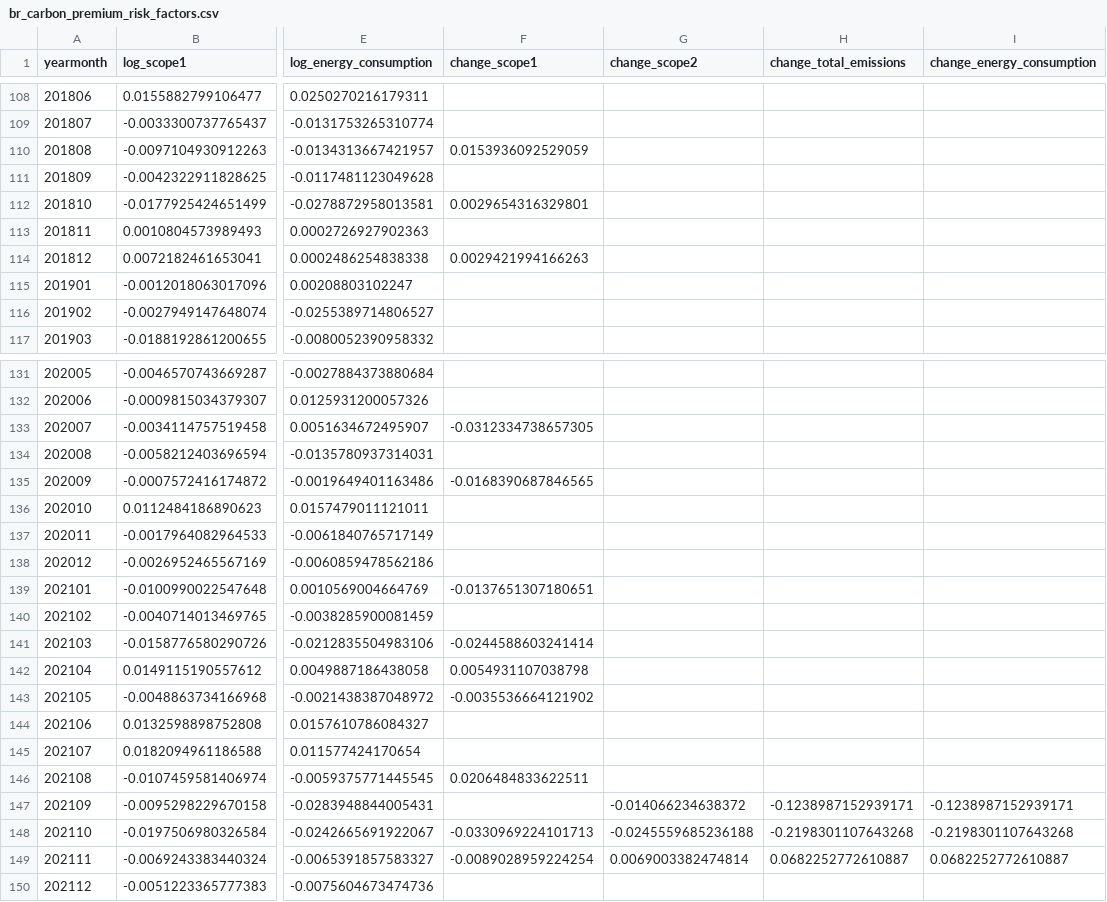
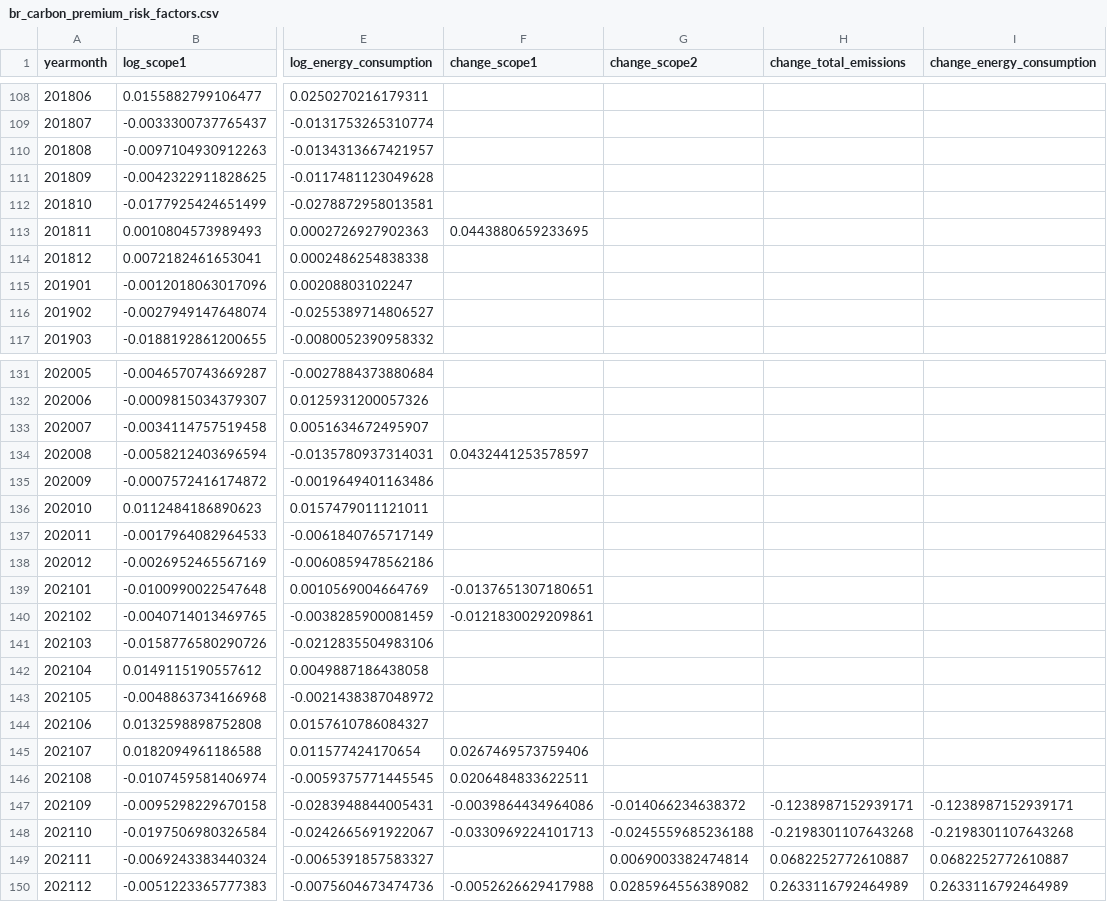
Before and after one commit to connorpn/cnolan-thesis, a CSV file: regression/regression variables/br_carbon_premium_risk_factors.csv, drawn as a sheet; only a part is shown, gaps mark what is left out; the diff covers the shown part only; the diff names each change by its address in the sheet, - before the commit and + after, or states it on an @@ line.

```diff
--- a/regression/regression variables/br_carbon_premium_risk_factors.csv
+++ b/regression/regression variables/br_carbon_premium_risk_factors.csv
-F110 (change_scope1): 0.0153936092529059
+F110 (change_scope1): (empty)
-F112 (change_scope1): 0.0029654316329801
+F112 (change_scope1): (empty)
-F113 (change_scope1): (empty)
+F113 (change_scope1): 0.0443880659233695
-F114 (change_scope1): 0.0029421994166263
+F114 (change_scope1): (empty)
-F133 (change_scope1): -0.0312334738657305
+F133 (change_scope1): (empty)
-F134 (change_scope1): (empty)
+F134 (change_scope1): 0.0432441253578597
-F135 (change_scope1): -0.0168390687846565
+F135 (change_scope1): (empty)
-F140 (change_scope1): (empty)
+F140 (change_scope1): -0.0121830029209861
-F141 (change_scope1): -0.0244588603241414
+F141 (change_scope1): (empty)
-F142 (change_scope1): 0.0054931107038798
+F142 (change_scope1): (empty)
-F143 (change_scope1): -0.0035536664121902
+F143 (change_scope1): (empty)
-F145 (change_scope1): (empty)
+F145 (change_scope1): 0.0267469573759406
-F147 (change_scope1): (empty)
+F147 (change_scope1): -0.0039864434964086
-F149 (change_scope1): -0.0089028959224254
+F149 (change_scope1): (empty)
-F150 (change_scope1): (empty)
+F150 (change_scope1): -0.0052626629417988
-G150 (change_scope2): (empty)
+G150 (change_scope2): 0.0285964556389082
-H150 (change_total_emissions): (empty)
+H150 (change_total_emissions): 0.2633116792464989
-I150 (change_energy_consumption): (empty)
+I150 (change_energy_consumption): 0.2633116792464989
```
Also changed, not shown: 27 edited cells elsewhere in this file, regression/regression outputs/bolton replications/br_carbon_premium_ts.csv, 17 other files.
